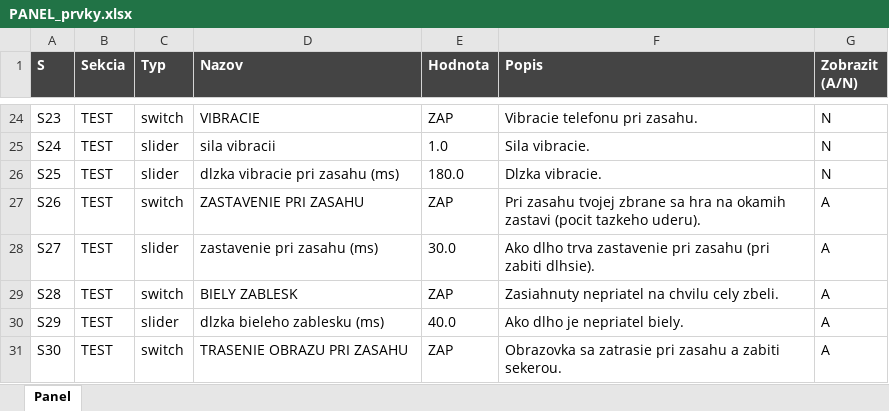
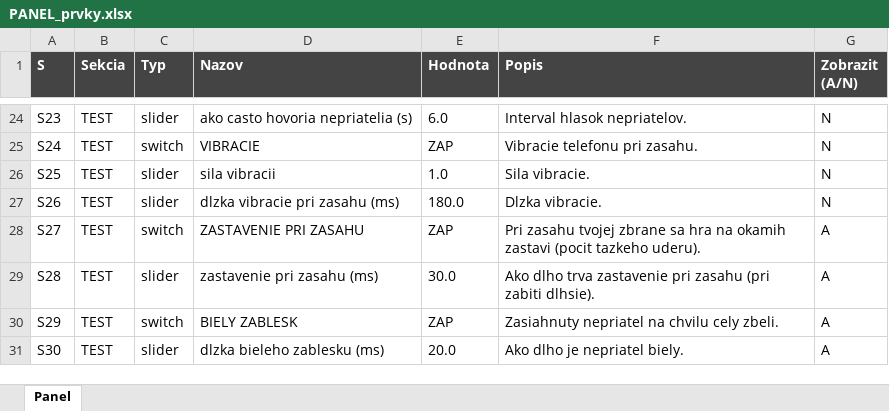
Before and after one commit to belispav/slavs, an Excel workbook: PANEL_prvky.xlsx, sheet Panel, drawn as a sheet; only a part is shown, gaps mark what is left out; values as stored, in another font and other column widths than the file's, no borders; conditional formats not drawn; the diff covers the shown part only; the diff names each change by its address in the sheet, - before the commit and + after, or states it on an @@ line.

```diff
--- a/PANEL_prvky.xlsx (sheet Panel)
+++ b/PANEL_prvky.xlsx (sheet Panel)
-C24 (Typ): switch
+C24 (Typ): slider
-D24 (Nazov): VIBRACIE
+D24 (Nazov): ako casto hovoria nepriatelia (s)
-E24 (Hodnota): ZAP
+E24 (Hodnota): 6.0
-F24 (Popis): Vibracie telefonu pri zasahu.
+F24 (Popis): Interval hlasok nepriatelov.
-C25 (Typ): slider
+C25 (Typ): switch
-D25 (Nazov): sila vibracii
+D25 (Nazov): VIBRACIE
-E25 (Hodnota): 1.0
+E25 (Hodnota): ZAP
-F25 (Popis): Sila vibracie.
+F25 (Popis): Vibracie telefonu pri zasahu.
-D26 (Nazov): dlzka vibracie pri zasahu (ms)
+D26 (Nazov): sila vibracii
-E26 (Hodnota): 180.0
+E26 (Hodnota): 1.0
-F26 (Popis): Dlzka vibracie.
+F26 (Popis): Sila vibracie.
-C27 (Typ): switch
+C27 (Typ): slider
-D27 (Nazov): ZASTAVENIE PRI ZASAHU
+D27 (Nazov): dlzka vibracie pri zasahu (ms)
-E27 (Hodnota): ZAP
+E27 (Hodnota): 180.0
-F27 (Popis): Pri zasahu tvojej zbrane sa hra na okamih zastavi (pocit tazkeho uderu).
+F27 (Popis): Dlzka vibracie.
-G27 (Zobrazit (A/N)): A
+G27 (Zobrazit (A/N)): N
-C28 (Typ): slider
+C28 (Typ): switch
-D28 (Nazov): zastavenie pri zasahu (ms)
+D28 (Nazov): ZASTAVENIE PRI ZASAHU
-E28 (Hodnota): 30.0
+E28 (Hodnota): ZAP
-F28 (Popis): Ako dlho trva zastavenie pri zasahu (pri zabiti dlhsie).
+F28 (Popis): Pri zasahu tvojej zbrane sa hra na okamih zastavi (pocit tazkeho uderu).
-C29 (Typ): switch
+C29 (Typ): slider
-D29 (Nazov): BIELY ZABLESK
+D29 (Nazov): zastavenie pri zasahu (ms)
-E29 (Hodnota): ZAP
+E29 (Hodnota): 30.0
-F29 (Popis): Zasiahnuty nepriatel na chvilu cely zbeli.
+F29 (Popis): Ako dlho trva zastavenie pri zasahu (pri zabiti dlhsie).
-C30 (Typ): slider
+C30 (Typ): switch
-D30 (Nazov): dlzka bieleho zablesku (ms)
+D30 (Nazov): BIELY ZABLESK
-E30 (Hodnota): 40.0
+E30 (Hodnota): ZAP
-F30 (Popis): Ako dlho je nepriatel biely.
+F30 (Popis): Zasiahnuty nepriatel na chvilu cely zbeli.
-C31 (Typ): switch
+C31 (Typ): slider
-D31 (Nazov): TRASENIE OBRAZU PRI ZASAHU
+D31 (Nazov): dlzka bieleho zablesku (ms)
-E31 (Hodnota): ZAP
+E31 (Hodnota): 20.0
-F31 (Popis): Obrazovka sa zatrasie pri zasahu a zabiti sekerou.
+F31 (Popis): Ako dlho je nepriatel biely.
```
Also changed, not shown: 15 added rows and 291 edited cells elsewhere in this sheet, hidden cells, 11 other files.
